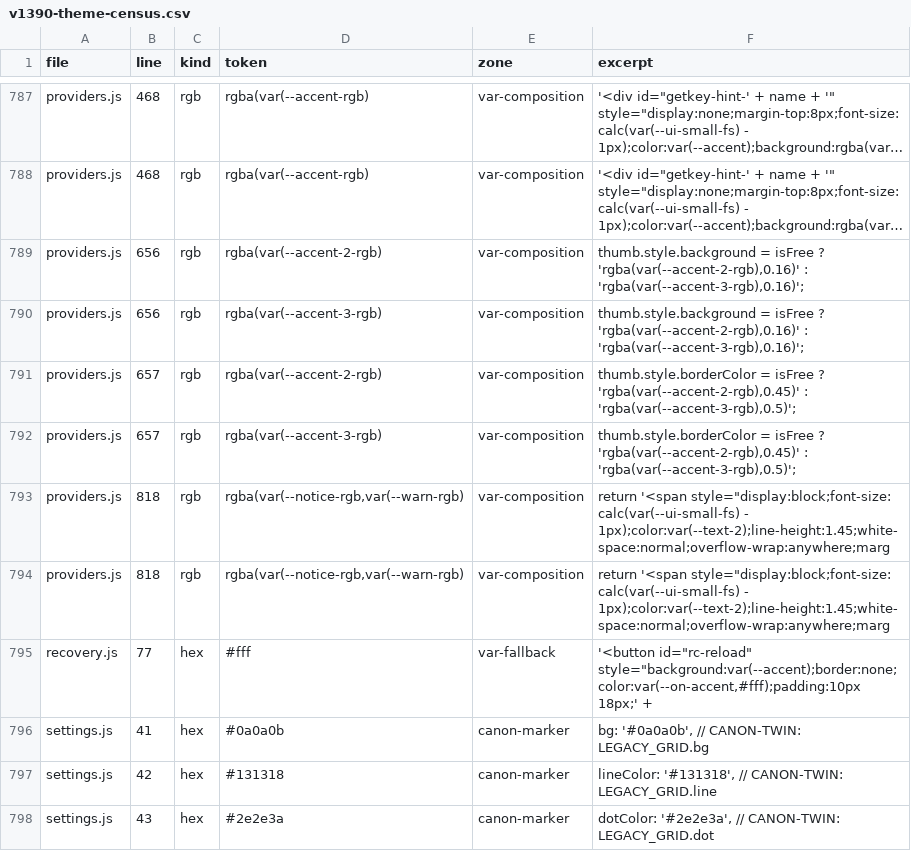
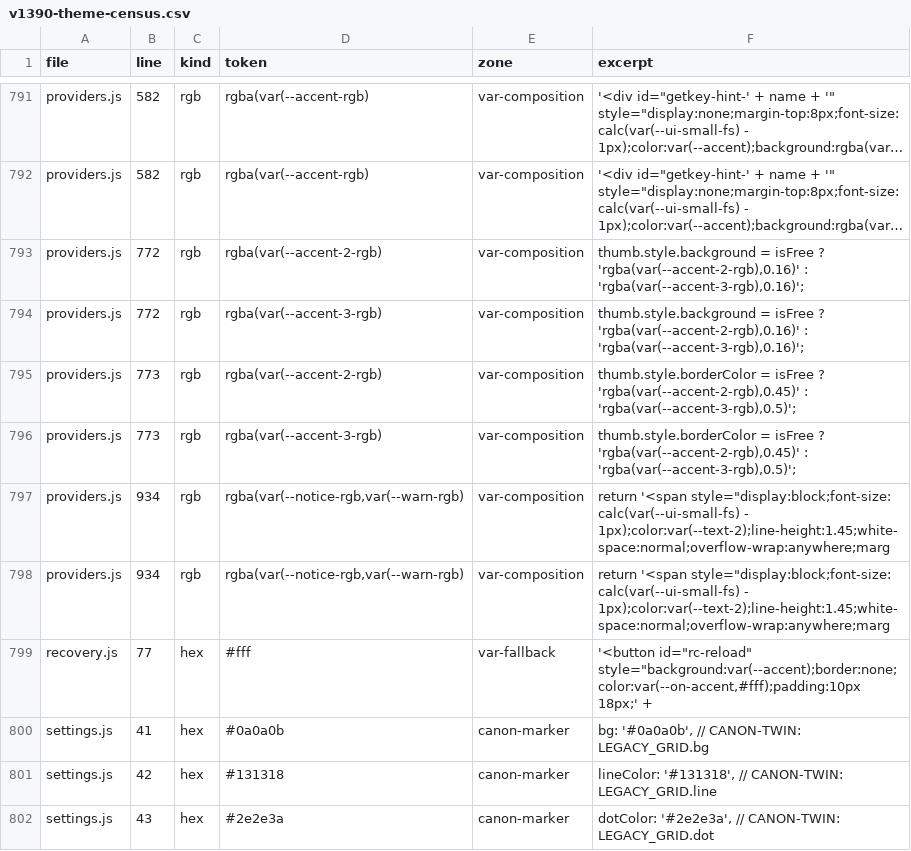
Before and after one commit to ScoobyBaby1999/doomalay, a CSV file: scripts/v1390-theme-census.csv, drawn as a sheet; only a part is shown, gaps mark what is left out; long unchanged cells end in …; addresses are those after the commit; the diff covers the shown part only; the diff names each change by its address in the sheet, - before the commit and + after, or states it on an @@ line.

```diff
--- a/scripts/v1390-theme-census.csv
+++ b/scripts/v1390-theme-census.csv
-B791:B792 (line): 468
+B791:B792 (line): 582
-B793:B794 (line): 656
+B793:B794 (line): 772
-B795:B796 (line): 657
+B795:B796 (line): 773
-B797:B798 (line): 818
+B797:B798 (line): 934
```
Also changed, not shown: 8 added rows, 4 removed rows and 19 edited cells elsewhere in this file, 3 other files.
